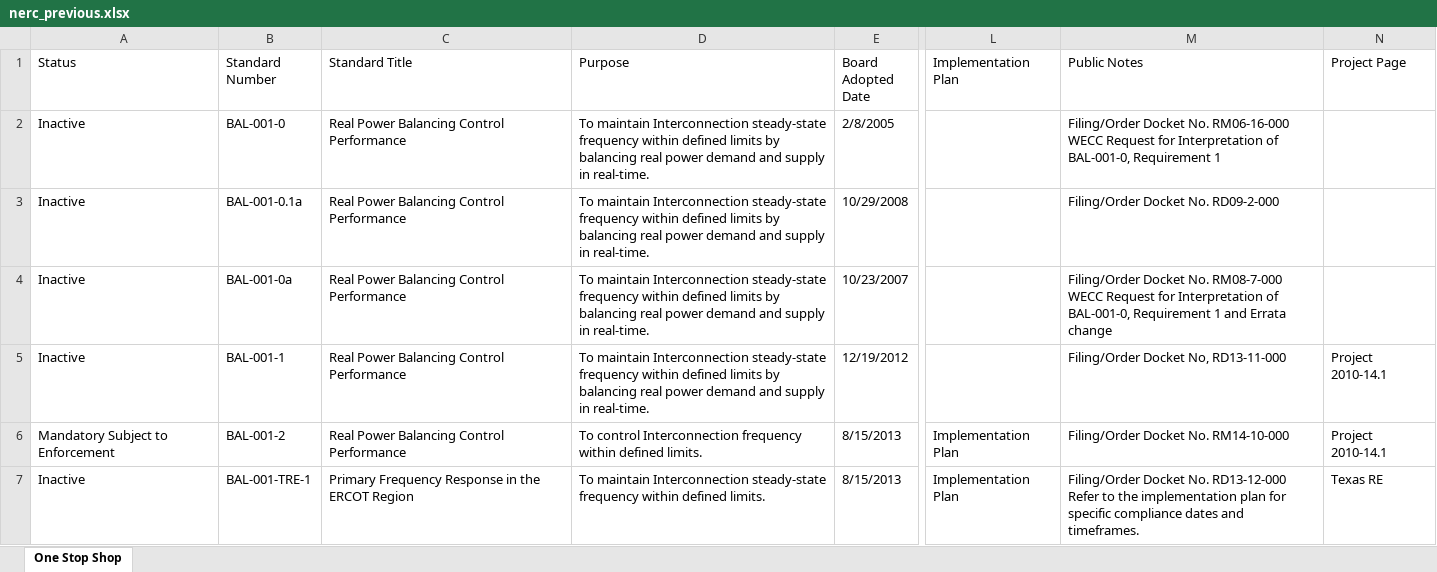
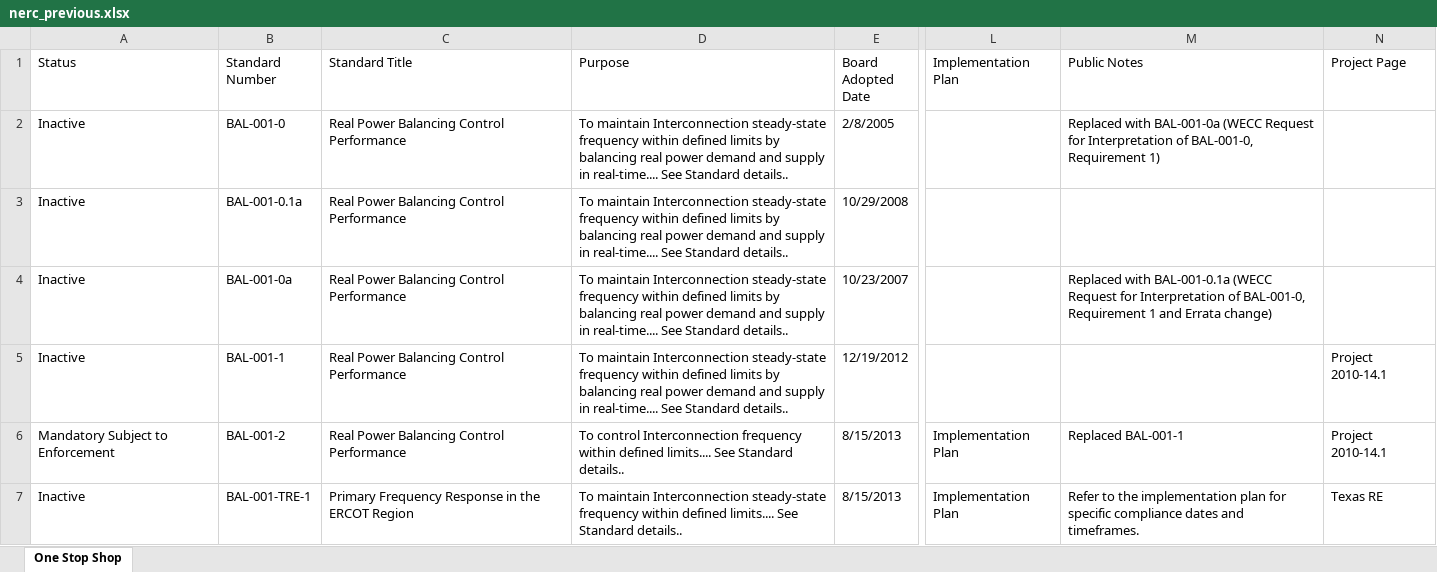
Before and after one commit to MCPBPUNERC/nerc-one-stop-monitor, an Excel workbook: data/nerc_previous.xlsx, sheet One Stop Shop, drawn as a sheet; only a part is shown, gaps mark what is left out; values as stored, in another font and other column widths than the file's, no cell formats; ↵ is a line break in a cell; the diff covers the shown part only; the diff names each change by its address in the sheet, - before the commit and + after, or states it on an @@ line.

```diff
--- a/data/nerc_previous.xlsx (sheet One Stop Shop)
+++ b/data/nerc_previous.xlsx (sheet One Stop Shop)
-D2:D5 (Purpose): …supply in real-time.
+D2:D5 (Purpose): …supply in real-time.... See Standard details..
-M2 (Public Notes): Filing/Order Docket No. RM06-16-000 ↵ WECC Request for Interpretation of BAL-001-0, Requirement 1
+M2 (Public Notes): Replaced with BAL-001-0a (WECC Request for Interpretation of BAL-001-0, Requirement 1)
-M3 (Public Notes): Filing/Order Docket No. RD09-2-000
+M3 (Public Notes): (empty)
-M4 (Public Notes): Filing/Order Docket No. RM08-7-000 ↵ WECC Request for Interpretation of BAL-001-0, Requirement 1 and Errata change
+M4 (Public Notes): Replaced with BAL-001-0.1a (WECC Request for Interpretation of BAL-001-0, Requirement 1 and Errata change)
-M5 (Public Notes): Filing/Order Docket No, RD13-11-000
+M5 (Public Notes): (empty)
-D6 (Purpose): …within defined limits.
+D6 (Purpose): …within defined limits.... See Standard details..
-M6 (Public Notes): Filing/Order Docket No. RM14-10-000
+M6 (Public Notes): Replaced BAL-001-1
-D7 (Purpose): …within defined limits.
+D7 (Purpose): …within defined limits.... See Standard details..
-M7 (Public Notes): Filing/Order Docket No. RD13-12-000 ↵ Refer to…
+M7 (Public Notes): Refer to…
```
Also changed, not shown: 5 removed rows and 1246 edited cells elsewhere in this sheet, cell formats, 1 other file.
